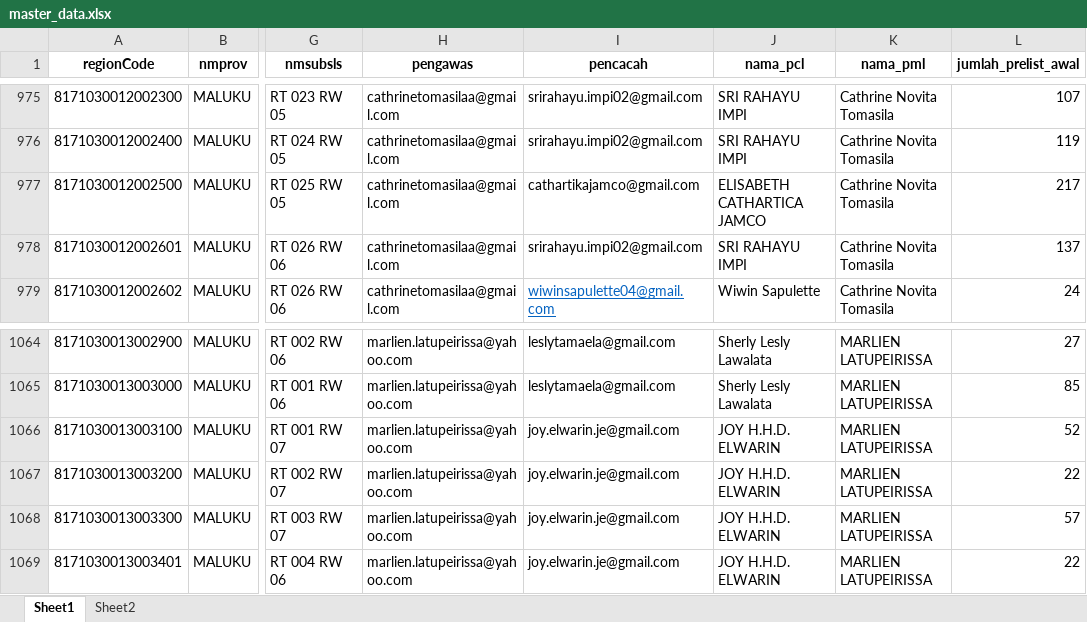
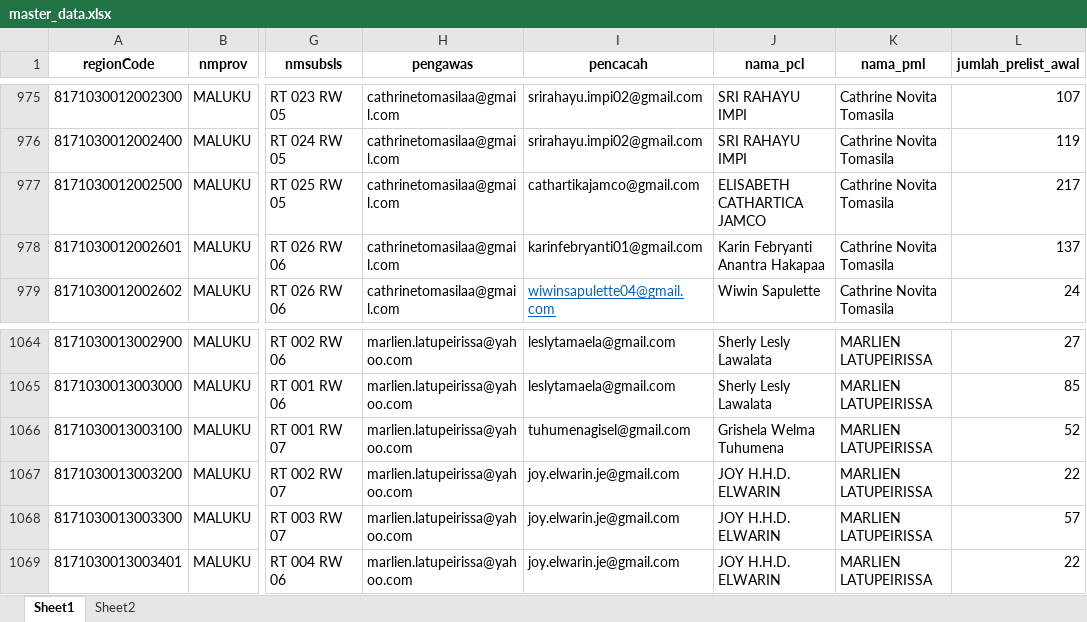
Before and after one commit to zokta77/monitoring-petugas, an Excel workbook: data/master_data.xlsx, sheet Sheet1, drawn as a sheet; only a part is shown, gaps mark what is left out; values as stored, in another font and other column widths than the file's, no borders; the diff names each change by its address in the sheet, - before the commit and + after, or states it on an @@ line.

```diff
--- a/data/master_data.xlsx (sheet Sheet1)
+++ b/data/master_data.xlsx (sheet Sheet1)
-I978 (pencacah): srirahayu.impi02@gmail.com
+I978 (pencacah): karinfebryanti01@gmail.com
-J978 (nama_pcl): SRI RAHAYU IMPI
+J978 (nama_pcl): Karin Febryanti Anantra Hakapaa
-I1066 (pencacah): joy.elwarin.je@gmail.com
+I1066 (pencacah): tuhumenagisel@gmail.com
-J1066 (nama_pcl): JOY H.H.D. ELWARIN
+J1066 (nama_pcl): Grishela Welma Tuhumena
```
Also changed, not shown: data/SCRAPING_REKAP_SE2026_AMBON_LATEST.xlsx, 1 other file.
